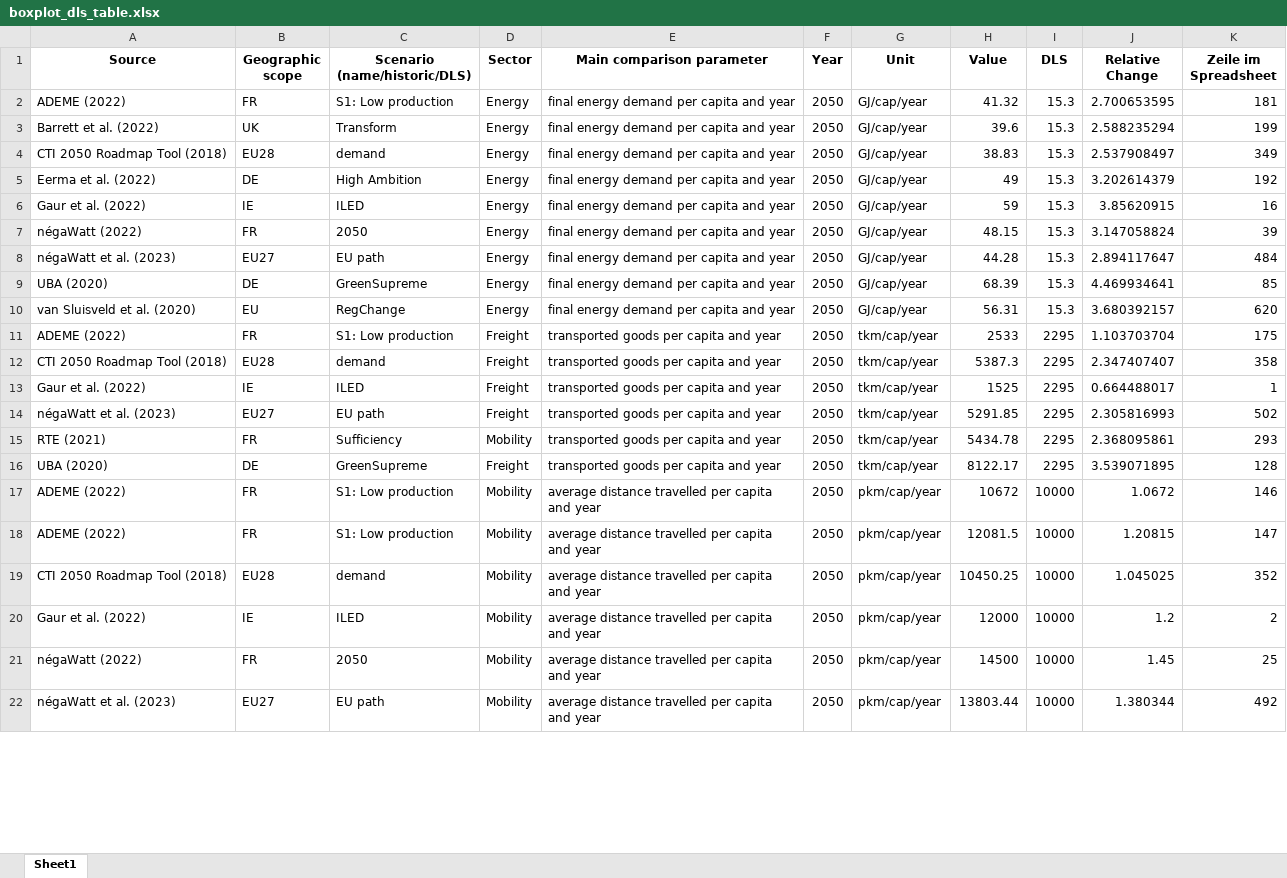
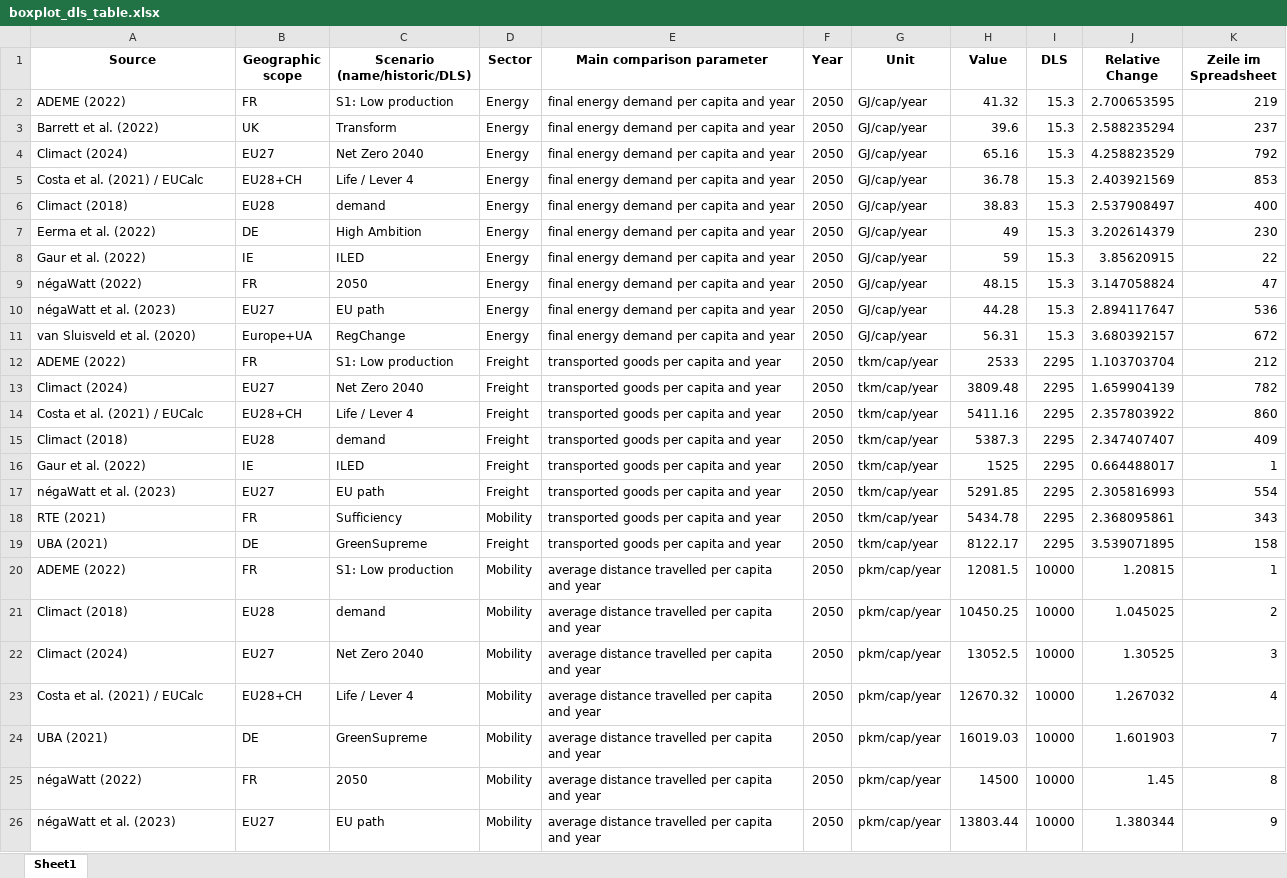
Before and after one commit to celia-burghardt/SufficiencyIndicators_Scenarios, an Excel workbook: output/boxplot_dls_table.xlsx, sheet Sheet1, drawn as a sheet; only a part is shown; values as stored, in another font and other column widths than the file's, no borders; removed rows and columns are numbered as before the commit, all else as after; the diff covers the shown part only; the diff names each change by its address in the sheet, - before the commit and + after, or states it on an @@ line.

```diff
--- a/output/boxplot_dls_table.xlsx (sheet Sheet1)
+++ b/output/boxplot_dls_table.xlsx (sheet Sheet1)
-K2 (Zeile im Spreadsheet): 181
+K2 (Zeile im Spreadsheet): 219
-K3 (Zeile im Spreadsheet): 199
+K3 (Zeile im Spreadsheet): 237
+row 4: Climact (2024) | EU27 | Net Zero 2040 | Energy | final energy demand per capita and year | 2050 | GJ/cap/year | 65.16 | 15.3 | 4.258823529 | 792
+row 5: Costa et al. (2021) / EUCalc | EU28+CH | Life / Lever 4 | Energy | final energy demand per capita and year | 2050 | GJ/cap/year | 36.78 | 15.3 | 2.403921569 | 853
-A6 (Source): CTI 2050 Roadmap Tool (2018)
+A6 (Source): Climact (2018)
-K6 (Zeile im Spreadsheet): 349
+K6 (Zeile im Spreadsheet): 400
-K7 (Zeile im Spreadsheet): 192
+K7 (Zeile im Spreadsheet): 230
-K8 (Zeile im Spreadsheet): 16
+K8 (Zeile im Spreadsheet): 22
-K9 (Zeile im Spreadsheet): 39
+K9 (Zeile im Spreadsheet): 47
-K10 (Zeile im Spreadsheet): 484
+K10 (Zeile im Spreadsheet): 536
-row 9: UBA (2020) | DE | GreenSupreme | Energy | final energy demand per capita and year | 2050 | GJ/cap/year | 68.39 | 15.3 | 4.469934641 | 85
-B11 (Geographic scope): EU
+B11 (Geographic scope): Europe+UA
-K11 (Zeile im Spreadsheet): 620
+K11 (Zeile im Spreadsheet): 672
-K12 (Zeile im Spreadsheet): 175
+K12 (Zeile im Spreadsheet): 212
+row 13: Climact (2024) | EU27 | Net Zero 2040 | Freight | transported goods per capita and year | 2050 | tkm/cap/year | 3809.48 | 2295 | 1.659904139 | 782
+row 14: Costa et al. (2021) / EUCalc | EU28+CH | Life / Lever 4 | Freight | transported goods per capita and year | 2050 | tkm/cap/year | 5411.16 | 2295 | 2.357803922 | 860
-A15 (Source): CTI 2050 Roadmap Tool (2018)
+A15 (Source): Climact (2018)
-K15 (Zeile im Spreadsheet): 358
+K15 (Zeile im Spreadsheet): 409
-K17 (Zeile im Spreadsheet): 502
+K17 (Zeile im Spreadsheet): 554
-K18 (Zeile im Spreadsheet): 293
+K18 (Zeile im Spreadsheet): 343
-A19 (Source): UBA (2020)
+A19 (Source): UBA (2021)
-K19 (Zeile im Spreadsheet): 128
+K19 (Zeile im Spreadsheet): 158
-row 17: ADEME (2022) | FR | S1: Low production | Mobility | average distance travelled per capita and year | 2050 | pkm/cap/year | 10672 | 10000 | 1.0672 | 146
-K20 (Zeile im Spreadsheet): 147
+K20 (Zeile im Spreadsheet): 1
-A21 (Source): CTI 2050 Roadmap Tool (2018)
+A21 (Source): Climact (2018)
-K21 (Zeile im Spreadsheet): 352
+K21 (Zeile im Spreadsheet): 2
-row 20: Gaur et al. (2022) | IE | ILED | Mobility | average distance travelled per capita and year | 2050 | pkm/cap/year | 12000 | 10000 | 1.2 | 2
+row 22: Climact (2024) | EU27 | Net Zero 2040 | Mobility | average distance travelled per capita and year | 2050 | pkm/cap/year | 13052.5 | 10000 | 1.30525 | 3
+row 23: Costa et al. (2021) / EUCalc | EU28+CH | Life / Lever 4 | Mobility | average distance travelled per capita and year | 2050 | pkm/cap/year | 12670.32 | 10000 | 1.267032 | 4
+row 24: UBA (2021) | DE | GreenSupreme | Mobility | average distance travelled per capita and year | 2050 | pkm/cap/year | 16019.03 | 10000 | 1.601903 | 7
-K25 (Zeile im Spreadsheet): 25
+K25 (Zeile im Spreadsheet): 8
-K26 (Zeile im Spreadsheet): 492
+K26 (Zeile im Spreadsheet): 9
```
Also changed, not shown: 6 added rows, 5 removed rows and 30 edited cells elsewhere in this sheet, output/boxplot_germany_historic_table.xlsx, output/boxplot_germany_table.xlsx, 36 other files.
